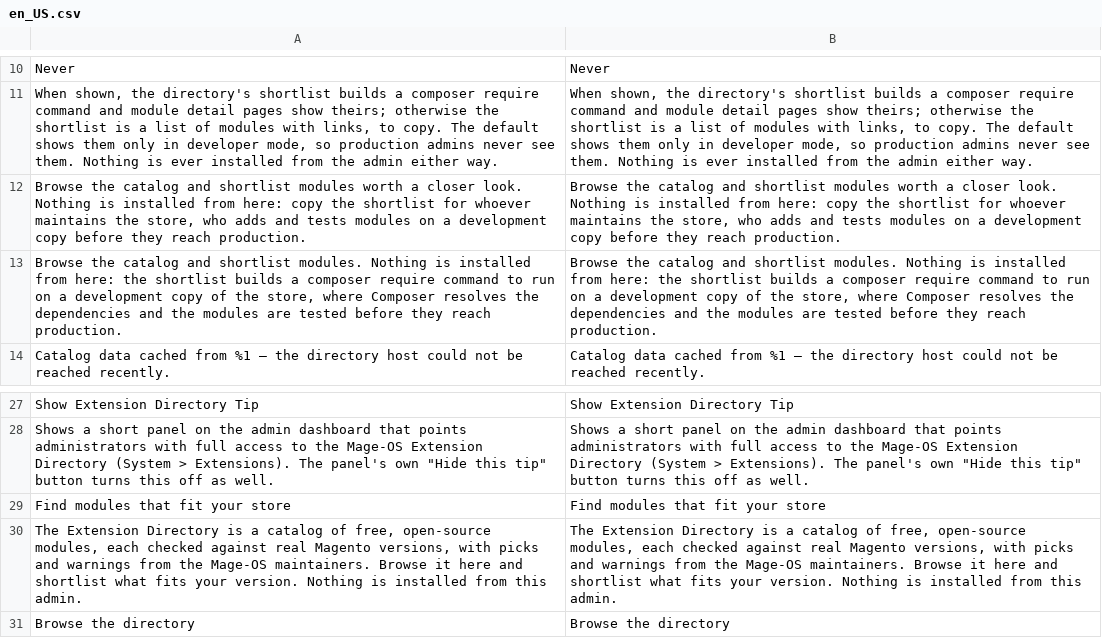
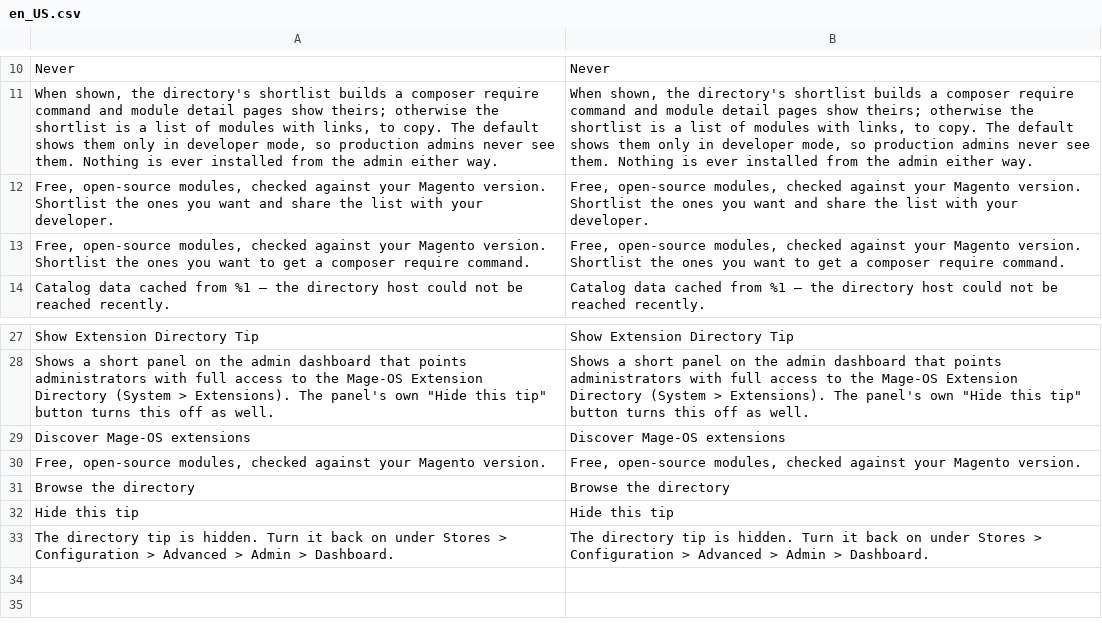
Before and after one commit to mage-os-lab/directory, a CSV file: src/i18n/en_US.csv, drawn as a sheet; only a part is shown, gaps mark what is left out; the shorter side is filled out with more unchanged rows; removed rows and columns are numbered as before the commit, all else as after; the diff names each change by its address in the sheet, - before the commit and + after, or states it on an @@ line.

```diff
--- a/src/i18n/en_US.csv
+++ b/src/i18n/en_US.csv
-row 12: Browse the catalog and shortlist modules worth a closer look. Nothing is installed from here: copy the shortlist for whoever maintains the store, who adds and tests modules on a development copy before they reach production. | Browse the catalog and shortlist modules worth a closer look. Nothing is installed from here: copy the shortlist for whoever maintains the store, who adds and tests modules on a development copy before they reach production.
-row 13: Browse the catalog and shortlist modules. Nothing is installed from here: the shortlist builds a composer require command to run on a development copy of the store, where Composer resolves the dependencies and the modules are tested before they reach production. | Browse the catalog and shortlist modules. Nothing is installed from here: the shortlist builds a composer require command to run on a development copy of the store, where Composer resolves the dependencies and the modules are tested before they reach production.
+row 12: Free, open-source modules, checked against your Magento version. Shortlist the ones you want and share the list with your developer. | Free, open-source modules, checked against your Magento version. Shortlist the ones you want and share the list with your developer.
+row 13: Free, open-source modules, checked against your Magento version. Shortlist the ones you want to get a composer require command. | Free, open-source modules, checked against your Magento version. Shortlist the ones you want to get a composer require command.
-row 29: Find modules that fit your store | Find modules that fit your store
-row 30: The Extension Directory is a catalog of free, open-source modules, each checked against real Magento versions, with picks and warnings from the Mage-OS maintainers. Browse it here and shortlist what fits your version. Nothing is installed from this admin. | The Extension Directory is a catalog of free, open-source modules, each checked against real Magento versions, with picks and warnings from the Mage-OS maintainers. Browse it here and shortlist what fits your version. Nothing is installed from this admin.
+row 29: Discover Mage-OS extensions | Discover Mage-OS extensions
+row 30: Free, open-source modules, checked against your Magento version. | Free, open-source modules, checked against your Magento version.
```
Also changed, not shown: 13 other files.
